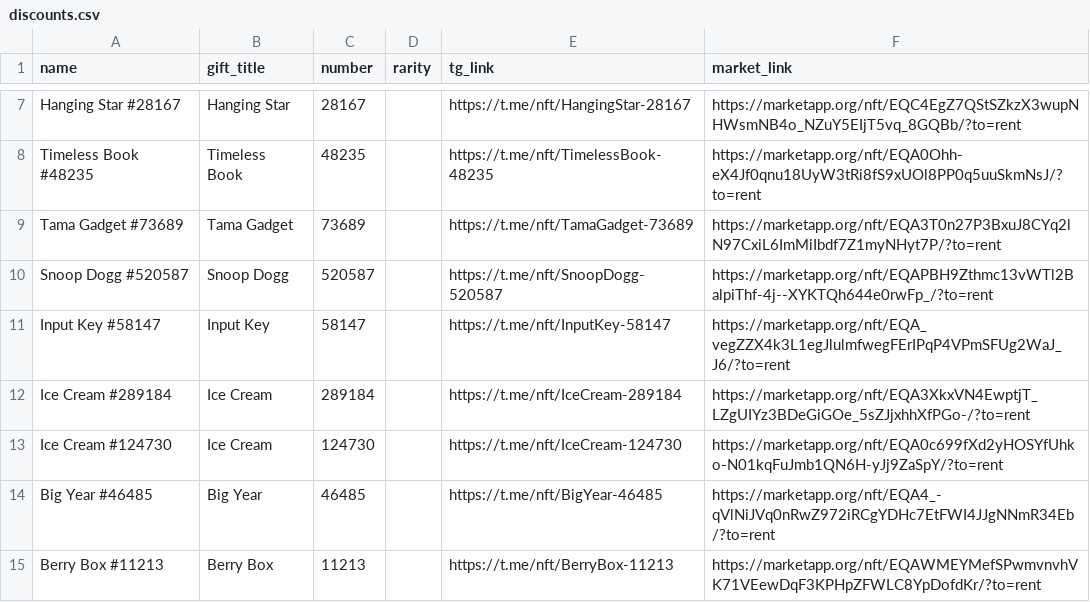
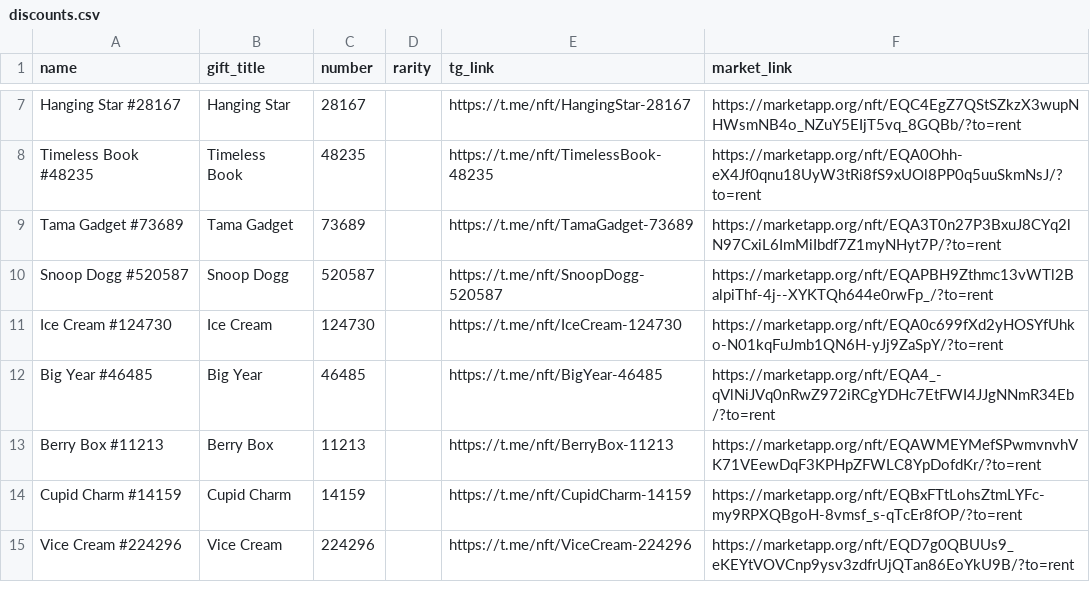
Before and after one commit to Zanjania0/duck-store, a CSV file: discounts.csv, drawn as a sheet; only a part is shown, gaps mark what is left out; the shorter side is filled out with more unchanged rows; removed rows and columns are numbered as before the commit, all else as after; the diff covers the shown part only; the diff names each change by its address in the sheet, - before the commit and + after, or states it on an @@ line.

Commit message:
Auto-update deals & gifts catalog [skip ci]

```diff
--- a/discounts.csv
+++ b/discounts.csv
-row 11: Input Key #58147 | Input Key | 58147 |  | https://t.me/nft/InputKey-58147 | https://marketapp.org/nft/EQA_vegZZX4k3L1egJlulmfwegFErIPqP4VPmSFUg2WaJ_J6/?to=rent
-row 12: Ice Cream #289184 | Ice Cream | 289184 |  | https://t.me/nft/IceCream-289184 | https://marketapp.org/nft/EQA3XkxVN4EwptjT_LZgUIYz3BDeGiGOe_5sZJjxhhXfPGo-/?to=rent
```
Also changed, not shown: 29 added rows elsewhere in this file, 2 other files.
